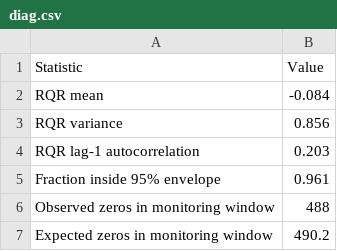
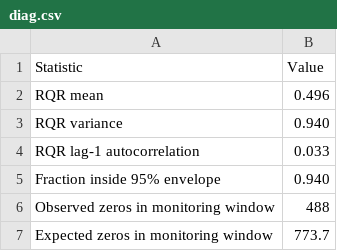
Before and after one commit to Fajtos/Hurdle-Monitor, a CSV file: out/application/tables/diag.csv, drawn as a sheet.

```diff
--- a/out/application/tables/diag.csv
+++ b/out/application/tables/diag.csv
@@ -1,7 +1,7 @@
 "Statistic","Value"
-"RQR mean","-0.084"
-"RQR variance","0.856"
-"RQR lag-1 autocorrelation","0.203"
-"Fraction inside 95% envelope","0.961"
+"RQR mean","0.496"
+"RQR variance","0.940"
+"RQR lag-1 autocorrelation","0.033"
+"Fraction inside 95% envelope","0.940"
 "Observed zeros in monitoring window","488"
-"Expected zeros in monitoring window","490.2"
+"Expected zeros in monitoring window","773.7"
```
Also changed, not shown: out/application/tables/coefs.csv, out/application/tables/data_overview.csv, 19 other files.
